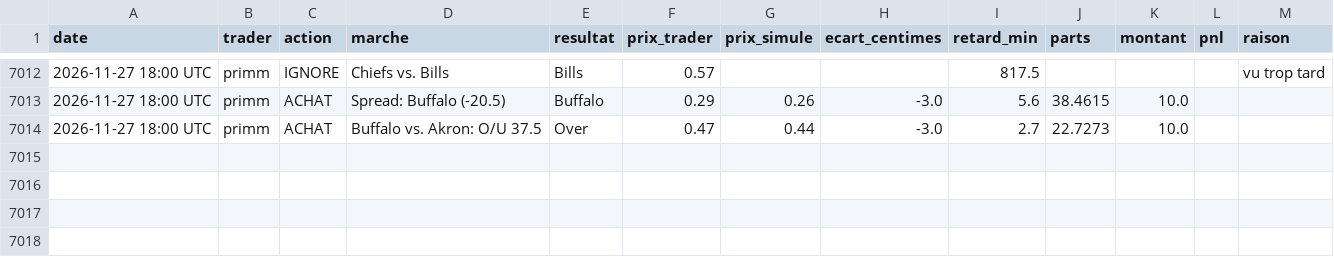
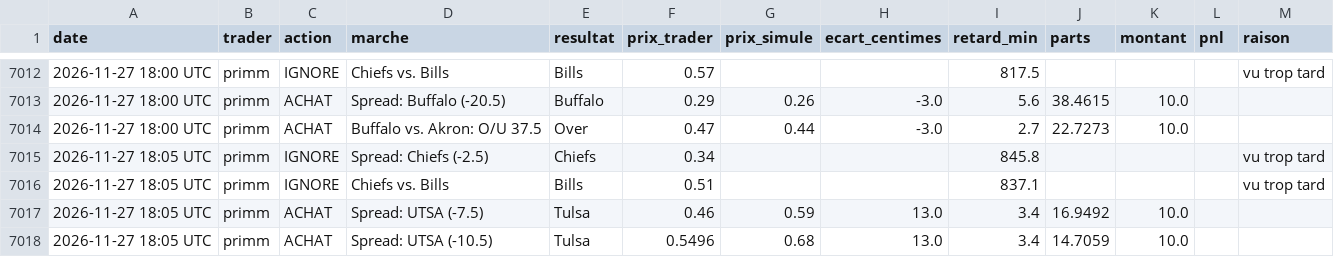
Before and after one commit to matusalem001/copytrade-sim, a CSV file: data/journal.csv, drawn as a sheet; only a part is shown, gaps mark what is left out.

```diff
--- a/data/journal.csv
+++ b/data/journal.csv
@@ -7014 +7014,5 @@ date,trader,action,marche,resultat,prix_trader,prix_simule,ecart_centimes,retard
 2026-11-27 18:00 UTC,primm,ACHAT,Buffalo vs. Akron: O/U 37.5,Over,0.47,0.44,-3.0,2.7,22.7273,10.0,,
+2026-11-27 18:05 UTC,primm,IGNORE,Spread: Chiefs (-2.5),Chiefs,0.34,,,845.8,,,,vu trop tard
+2026-11-27 18:05 UTC,primm,IGNORE,Chiefs vs. Bills,Bills,0.51,,,837.1,,,,vu trop tard
+2026-11-27 18:05 UTC,primm,ACHAT,Spread: UTSA (-7.5),Tulsa,0.46,0.59,13.0,3.4,16.9492,10.0,,
+2026-11-27 18:05 UTC,primm,ACHAT,Spread: UTSA (-10.5),Tulsa,0.5496,0.68,13.0,3.4,14.7059,10.0,,
```
Also changed, not shown: 3 other files.
